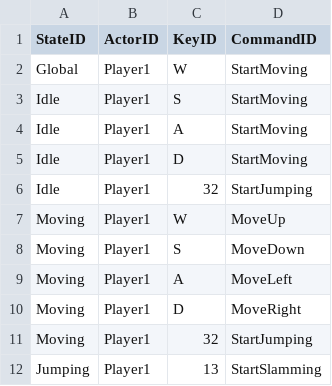
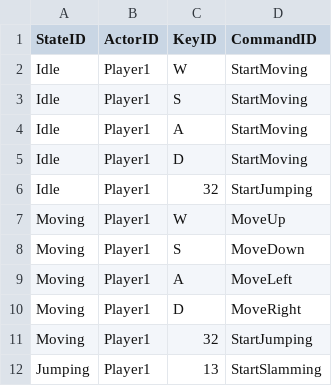
Before and after one commit to xyahh/Isaac-by-Xyah, a CSV file: SimpleGame/Resources/Init/Input.csv, drawn as a sheet.

```diff
--- a/SimpleGame/Resources/Init/Input.csv
+++ b/SimpleGame/Resources/Init/Input.csv
@@ -1,3 +1,3 @@
 StateID,ActorID,KeyID,CommandID
-Global,Player1,W,StartMoving
+Idle,Player1,W,StartMoving
 Idle,Player1,S,StartMoving
```
Also changed, not shown: SimpleGame/Resources/Init/Textures.csv, 9 other files.
